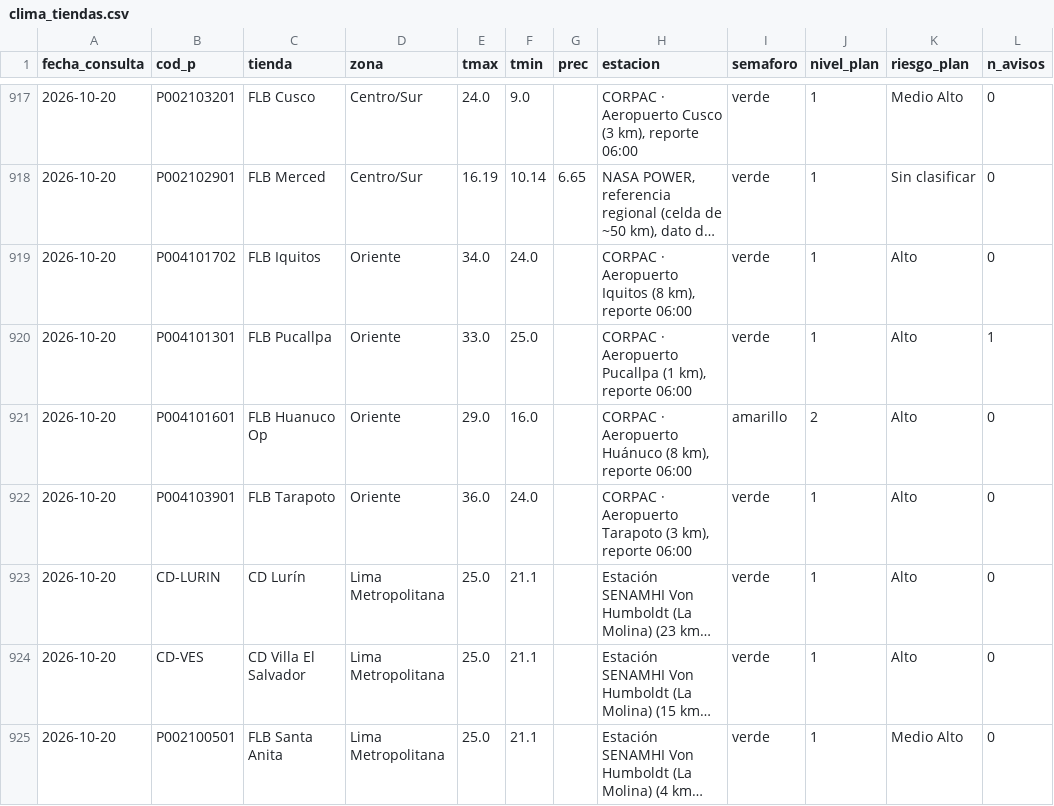
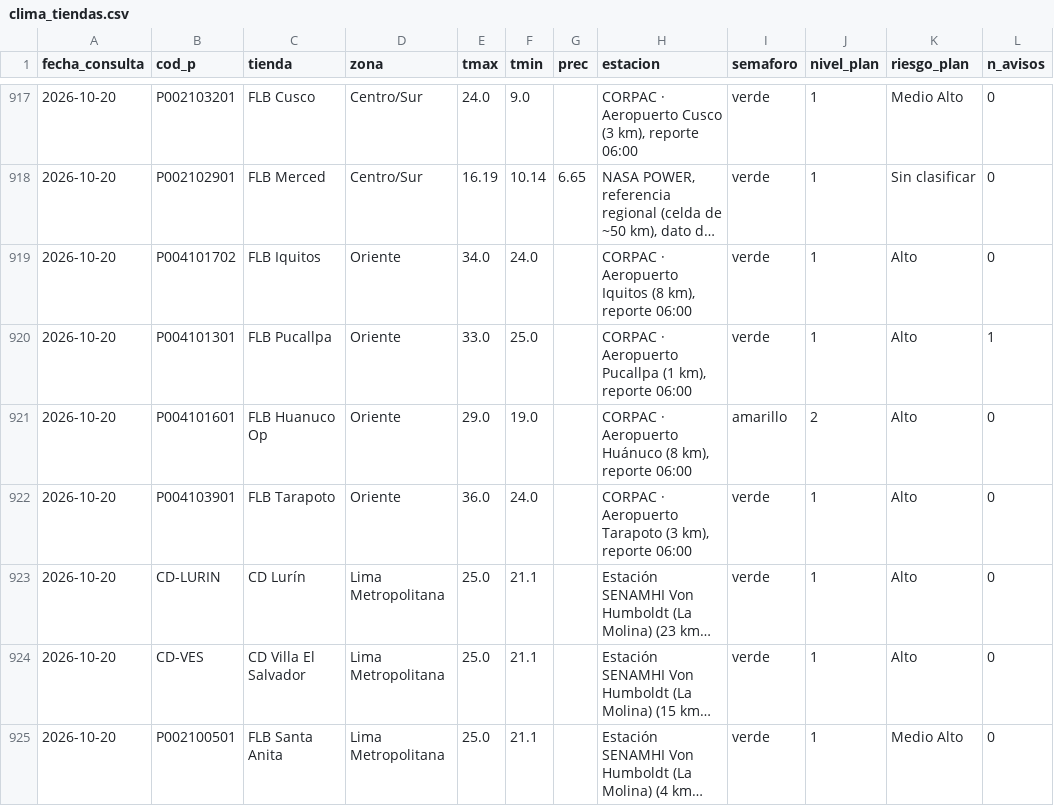
Before and after one commit to rodrigo51200-tech/monitor-fen, a CSV file: historial/clima_tiendas.csv, drawn as a sheet; only a part is shown, gaps mark what is left out; long unchanged cells end in …; the diff names each change by its address in the sheet, - before the commit and + after, or states it on an @@ line.

```diff
--- a/historial/clima_tiendas.csv
+++ b/historial/clima_tiendas.csv
-F921 (tmin): 16.0
+F921 (tmin): 19.0
```
Also changed, not shown: historial/garua_pronostico.csv, 4 other files.
